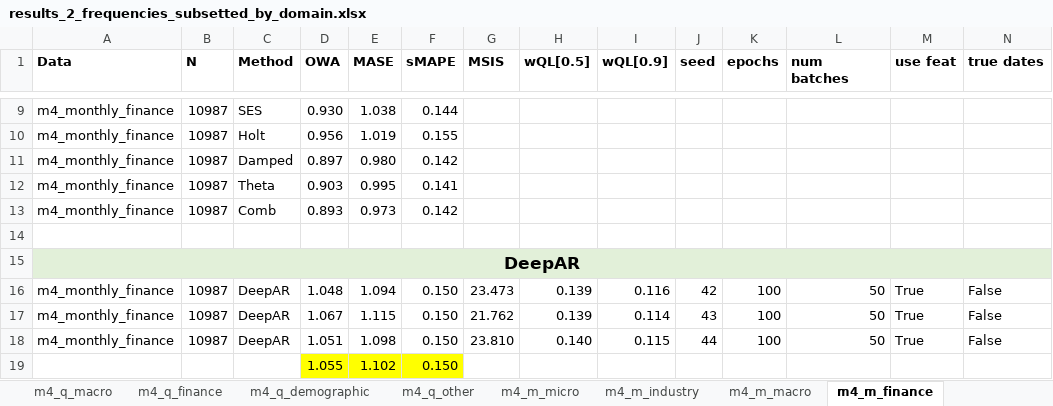
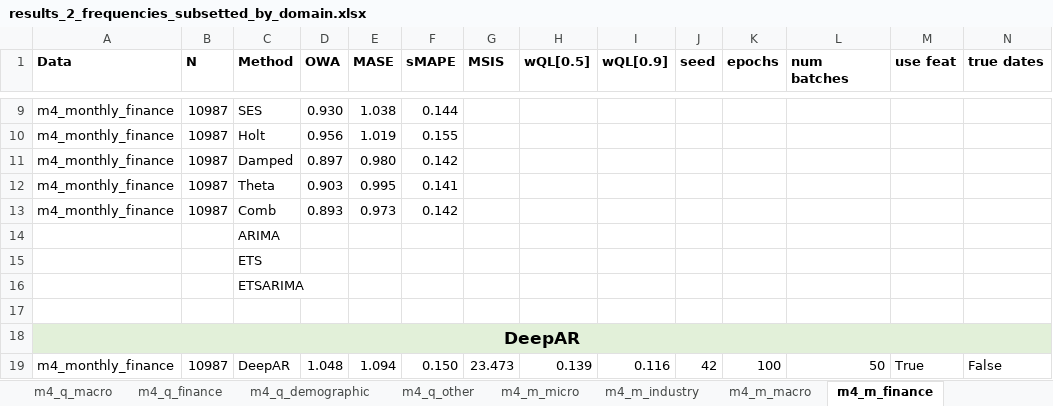
Before and after one commit to tm1611/RNN-for-Time-Series, an Excel workbook: results/results_2_frequencies_subsetted_by_domain.xlsx, sheet m4_m_finance, drawn as a sheet; only a part is shown, gaps mark what is left out; the shorter side is filled out with more unchanged rows; values as stored, in another font and other column widths than the file's, no borders; rows hold the shown columns only; the diff names each change by its address in the sheet, - before the commit and + after, or states it on an @@ line.

```diff
--- a/results/results_2_frequencies_subsetted_by_domain.xlsx (sheet m4_m_finance)
+++ b/results/results_2_frequencies_subsetted_by_domain.xlsx (sheet m4_m_finance)
+row 14:  |  | ARIMA
+row 15:  |  | ETS
+row 16:  |  | ETSARIMA
```
Also changed, not shown: sheet m4_m_macro, formulas that keep their value, results/results_1_main.xlsx, 2 other files.
